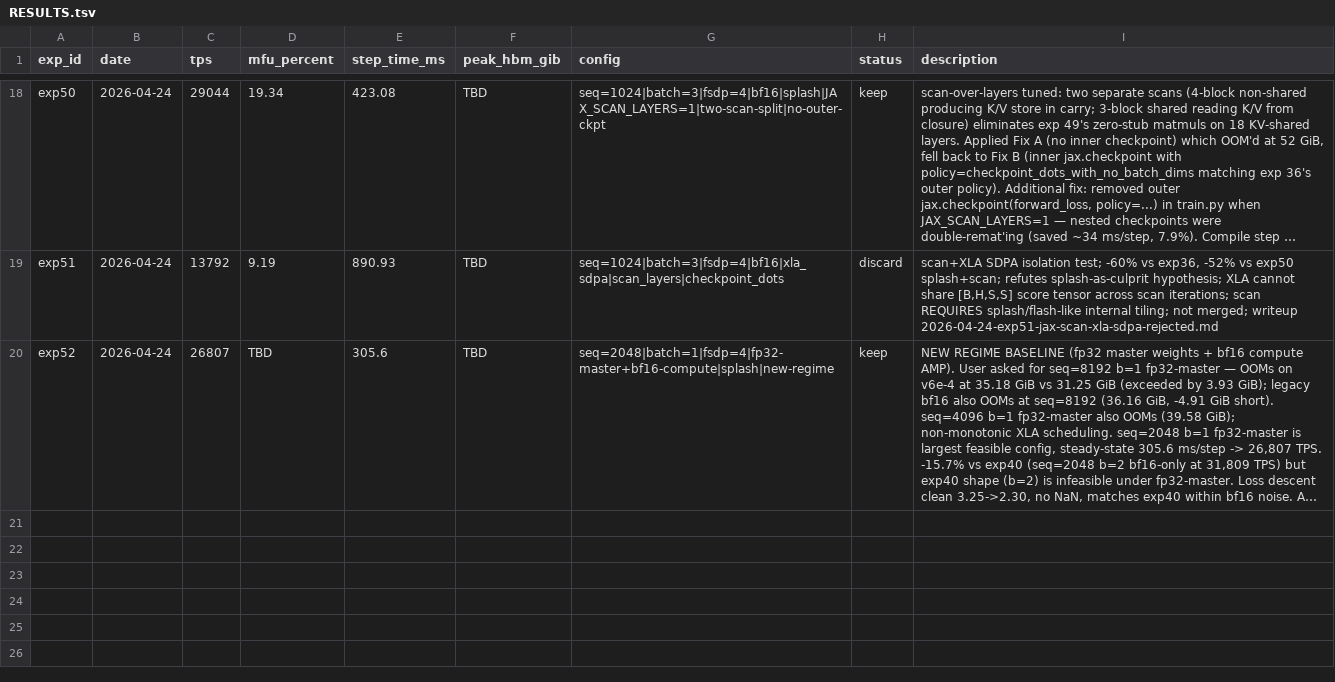
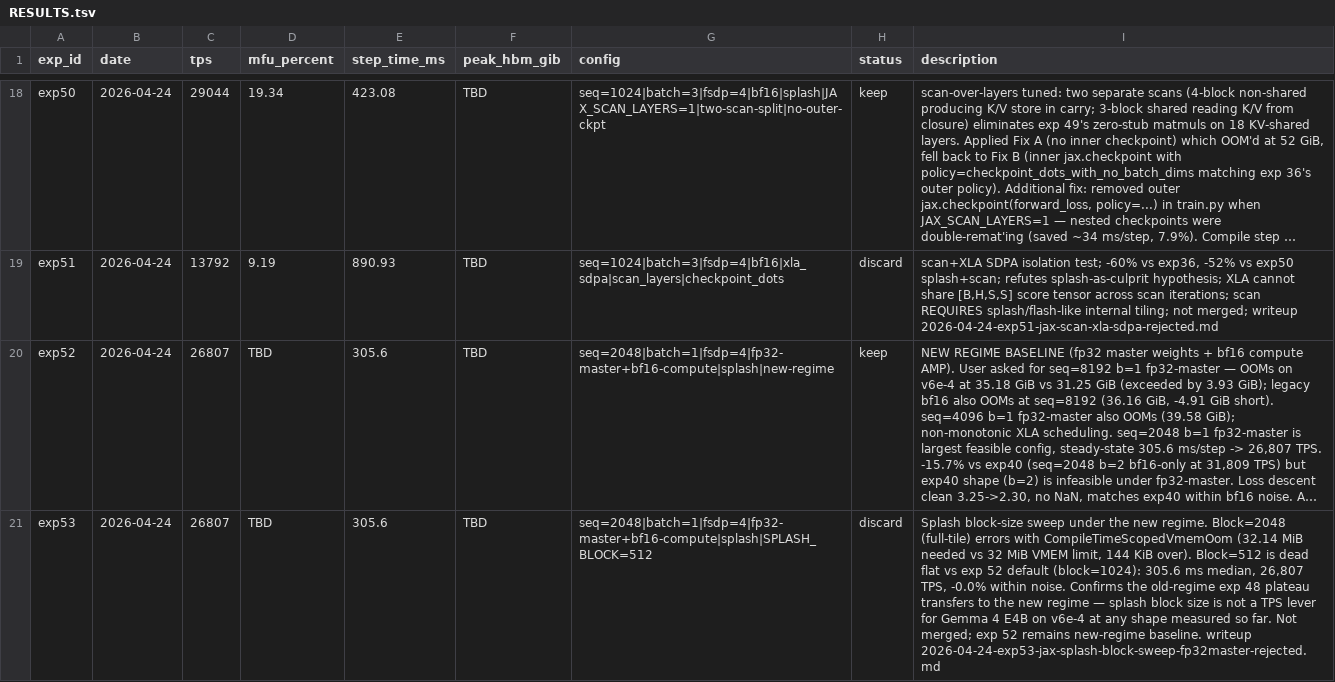
Before and after one commit to PrimaLabs-AI/llm-serving-autoresearch-wiki, a TSV file: wiki/experiments/gemma4_autoresearch_optimization/jax/experiments/RESULTS.tsv, drawn as a sheet; only a part is shown, gaps mark what is left out; long unchanged cells end in …; the diff names each change by its address in the sheet, - before the commit and + after, or states it on an @@ line.

Commit message:
jax-exp53 + ceiling: splash block sweep flat (rejected); new-regime ceiling analysis
exp 53: splash block-size sweep at seq=2048 b=1 fp32-master. Block=2048
hits VMEM OOM (32.14/32 MiB); block=512 flat at 26,807 TPS (-0.0%).
Confirms old-regime exp 48 plateau transfers to new regime - splash block
size is not a TPS lever on Gemma 4 E4B v6e-4 at any shape measured.

ceiling analysis: full probe table across {seq=2048..8192} x {fp32-master,
bf16-legacy} x {default, nothing_saveable, offload, scan}. Key findings:
seq=8192 infeasibility is not AMP-specific (legacy bf16 also OOMs by
4.91 GiB); XLA compile-time peak HBM non-monotonic in seq_len;
nothing_saveable and offload_dot_with_no_batch_dims both INCREASE peak
HBM on this workload. Three-branch forward path: (A) optimize at
seq=2048 [this session], (B) grow mesh to v6e-8 [requires hardware],
(C) memory-saving code changes [PLE host-offload, opt-state offload,
pipeline offload].

```diff
--- a/wiki/experiments/gemma4_autoresearch_optimization/jax/experiments/RESULTS.tsv
+++ b/wiki/experiments/gemma4_autoresearch_optimization/jax/experiments/RESULTS.tsv
+row 21: exp53 | 2026-04-24 | 26807 | TBD | 305.6 | TBD | seq=2048|batch=1|fsdp=4|fp32-master+bf16-compute|splash|SPLASH_BLOCK=512 | discard | Splash block-size sweep under the new regime. Block=2048 (full-tile) errors with CompileTimeScopedVmemOom (32.14 MiB needed vs 32 MiB VMEM limit, 144 KiB over). Block=512 is dead flat vs exp 52 default (block=1024): 305.6 ms median, 26,807 TPS, -0.0% within noise. Confirms the old-regime exp 48 plateau transfers to the new regime — splash block size is not a TPS lever for Gemma 4 E4B on v6e-4 at any shape measured so far. Not merged; exp 52 remains new-regime baseline. writeup 2026-04-24-exp53-jax-splash-block-sweep-fp32master-rejected.md
```
Also changed, not shown: 5 other files.
